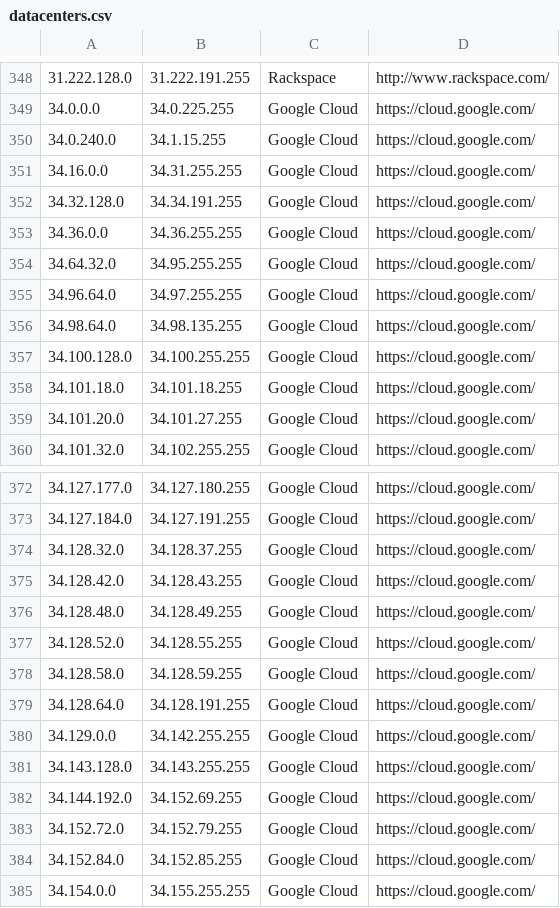
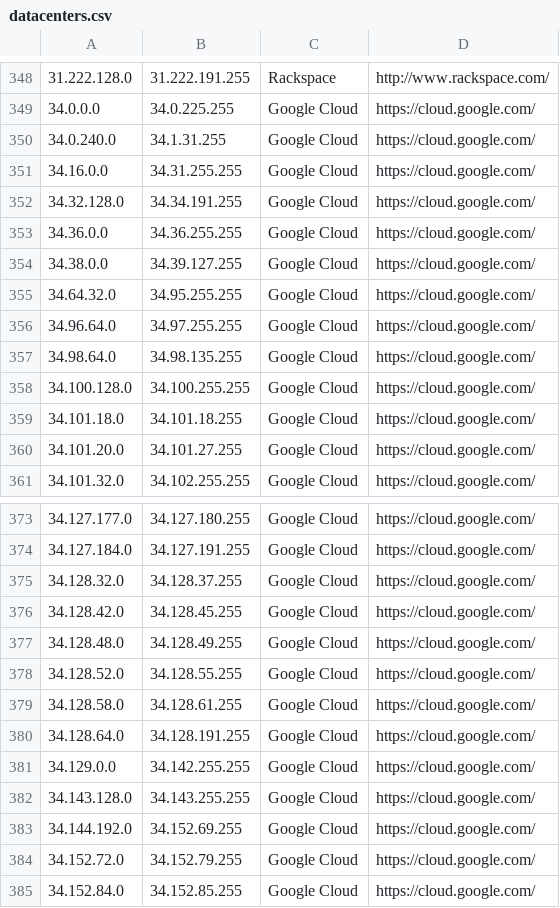
Before and after one commit to growlfm/ipcat, a CSV file: datacenters.csv, drawn as a sheet; only a part is shown, gaps mark what is left out; the shorter side is filled out with more unchanged rows.

Commit message:
Update IP list

```diff
--- a/datacenters.csv
+++ b/datacenters.csv
@@ -349,3 +349,3 @@
 34.0.0.0,34.0.225.255,Google Cloud,https://cloud.google.com/
-34.0.240.0,34.1.15.255,Google Cloud,https://cloud.google.com/
+34.0.240.0,34.1.31.255,Google Cloud,https://cloud.google.com/
 34.16.0.0,34.31.255.255,Google Cloud,https://cloud.google.com/
@@ -353,2 +353,3 @@
 34.36.0.0,34.36.255.255,Google Cloud,https://cloud.google.com/
+34.38.0.0,34.39.127.255,Google Cloud,https://cloud.google.com/
 34.64.32.0,34.95.255.255,Google Cloud,https://cloud.google.com/
@@ -374,6 +375,6 @@
 34.128.32.0,34.128.37.255,Google Cloud,https://cloud.google.com/
-34.128.42.0,34.128.43.255,Google Cloud,https://cloud.google.com/
+34.128.42.0,34.128.45.255,Google Cloud,https://cloud.google.com/
 34.128.48.0,34.128.49.255,Google Cloud,https://cloud.google.com/
 34.128.52.0,34.128.55.255,Google Cloud,https://cloud.google.com/
-34.128.58.0,34.128.59.255,Google Cloud,https://cloud.google.com/
+34.128.58.0,34.128.61.255,Google Cloud,https://cloud.google.com/
 34.128.64.0,34.128.191.255,Google Cloud,https://cloud.google.com/
```
Also changed, not shown: datacenters-stats.csv.
